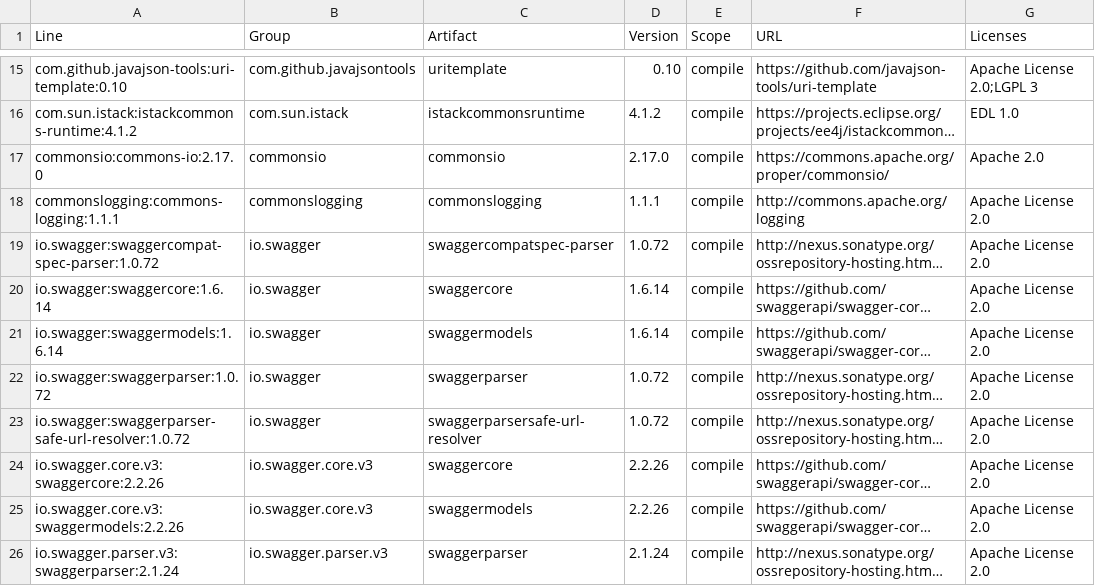
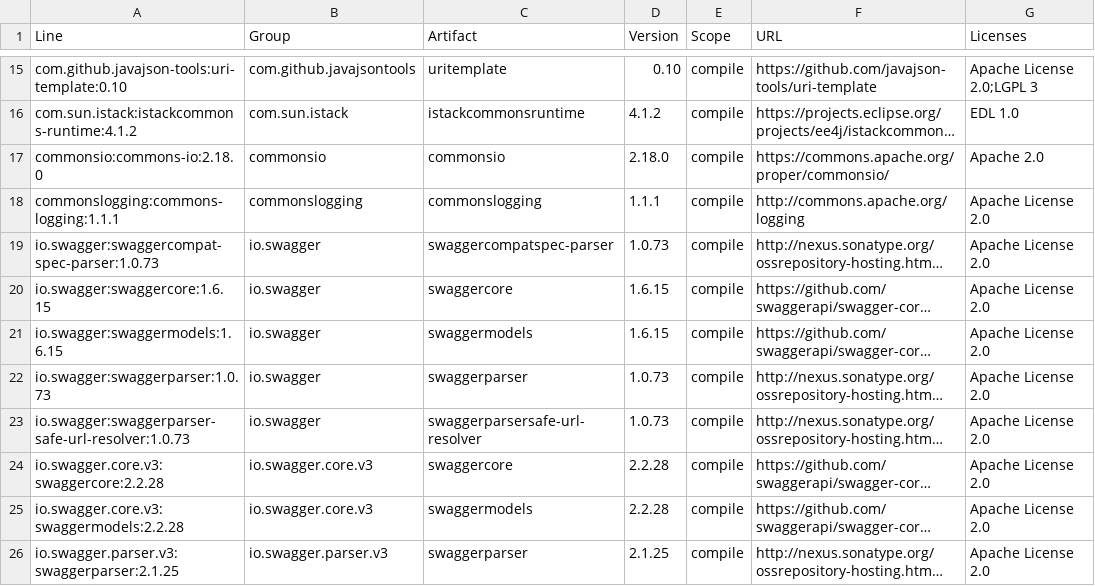
Before and after one commit to YunaBraska/api-doc-crafter, a CSV file: docs/licenses/dependencies.csv, drawn as a sheet; only a part is shown, gaps mark what is left out; long unchanged cells end in …; the diff covers the shown part only; the diff names each change by its address in the sheet, - before the commit and + after, or states it on an @@ line.

```diff
--- a/docs/licenses/dependencies.csv
+++ b/docs/licenses/dependencies.csv
-A17 (Line): commonsio:commons-io:2.17.0
+A17 (Line): commonsio:commons-io:2.18.0
-D17 (Version): 2.17.0
+D17 (Version): 2.18.0
-A19 (Line): io.swagger:swaggercompat-spec-parser:1.0.72
+A19 (Line): io.swagger:swaggercompat-spec-parser:1.0.73
-D19 (Version): 1.0.72
+D19 (Version): 1.0.73
-A20 (Line): io.swagger:swaggercore:1.6.14
+A20 (Line): io.swagger:swaggercore:1.6.15
-D20:D21 (Version): 1.6.14
+D20:D21 (Version): 1.6.15
-A21 (Line): io.swagger:swaggermodels:1.6.14
+A21 (Line): io.swagger:swaggermodels:1.6.15
-A22 (Line): io.swagger:swaggerparser:1.0.72
+A22 (Line): io.swagger:swaggerparser:1.0.73
-D22:D23 (Version): 1.0.72
+D22:D23 (Version): 1.0.73
-A23 (Line): io.swagger:swaggerparser-safe-url-resolver:1.0.72
+A23 (Line): io.swagger:swaggerparser-safe-url-resolver:1.0.73
-A24 (Line): io.swagger.core.v3:swaggercore:2.2.26
+A24 (Line): io.swagger.core.v3:swaggercore:2.2.28
-D24:D25 (Version): 2.2.26
+D24:D25 (Version): 2.2.28
-A25 (Line): io.swagger.core.v3:swaggermodels:2.2.26
+A25 (Line): io.swagger.core.v3:swaggermodels:2.2.28
-A26 (Line): io.swagger.parser.v3:swaggerparser:2.1.24
+A26 (Line): io.swagger.parser.v3:swaggerparser:2.1.25
-D26 (Version): 2.1.24
+D26 (Version): 2.1.25
```
Also changed, not shown: 20 edited cells elsewhere in this file, 5 other files.
